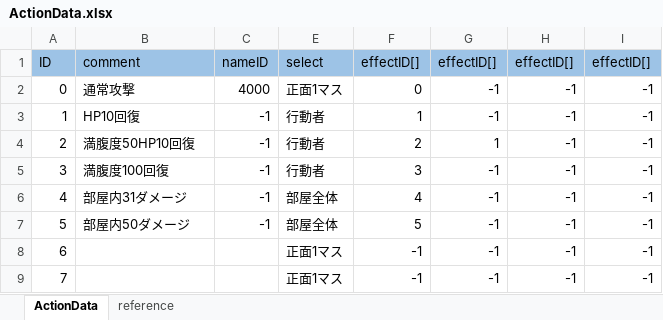
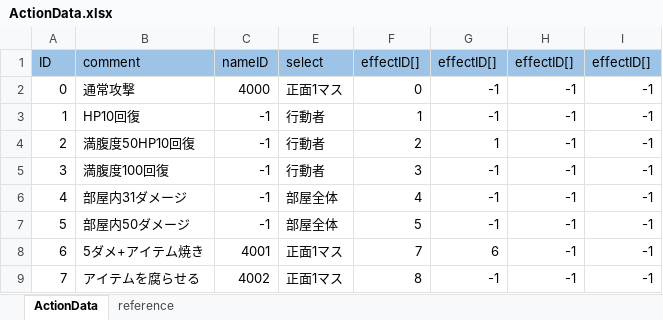
Before and after one commit to nobuRogue/2DRoguelike, an Excel workbook: Assets/Resources/MasterData/ActionData.xlsx, sheet ActionData, drawn as a sheet; values as stored, in another font and other column widths than the file's, no borders; the diff names each change by its address in the sheet, - before the commit and + after, or states it on an @@ line.

```diff
--- a/Assets/Resources/MasterData/ActionData.xlsx (sheet ActionData)
+++ b/Assets/Resources/MasterData/ActionData.xlsx (sheet ActionData)
-B8: (empty)
+B8: 5ダメ+アイテム焼き
-C8: (empty)
+C8: 4001
-F8: -1
+F8: 7
-G8: -1
+G8: 6
-B9: (empty)
+B9: アイテムを腐らせる
-C9: (empty)
+C9: 4002
-F9: -1
+F9: 8
```
Also changed, not shown: Assets/Resources/MasterData/ActionEffectData.xlsx, Assets/Resources/MasterData/CharacterData.xlsx, 17 other files.
